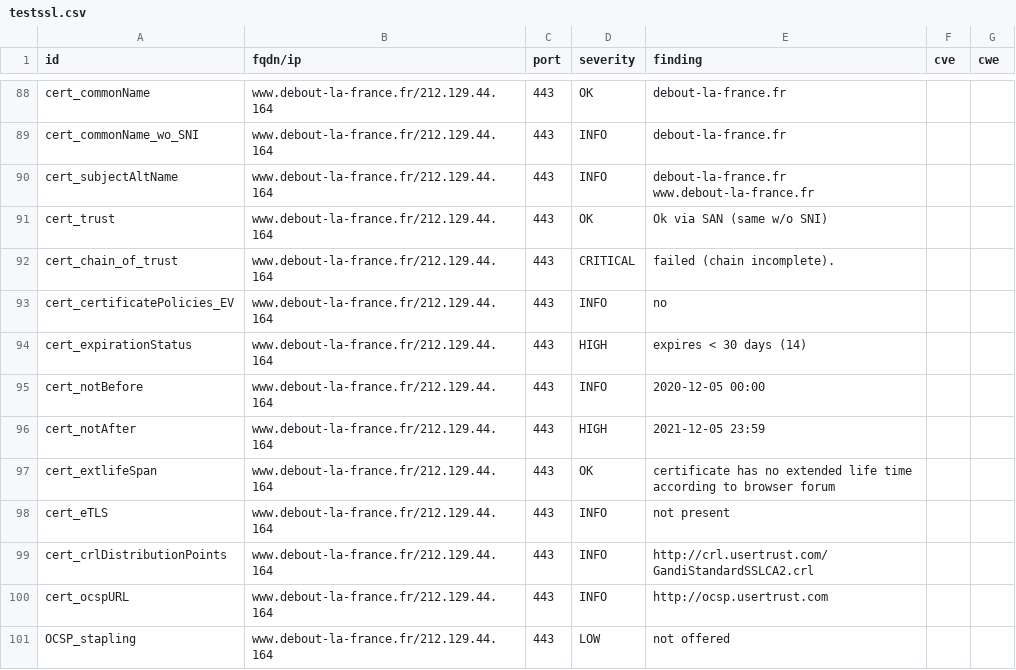
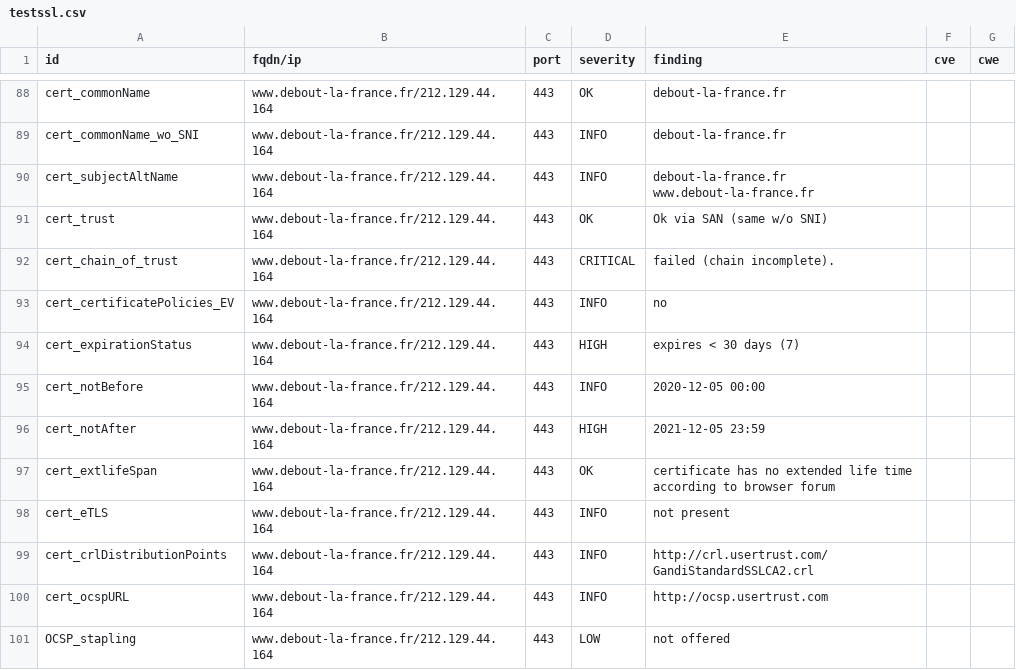
Before and after one commit to revolunet/candidats-2022, a CSV file: results/aHR0cHM6Ly93d3cuZGVib3V0LWxhLWZyYW5jZS5mcg==/testssl.csv, drawn as a sheet; only a part is shown, gaps mark what is left out.

```diff
--- a/results/aHR0cHM6Ly93d3cuZGVib3V0LWxhLWZyYW5jZS5mcg==/testssl.csv
+++ b/results/aHR0cHM6Ly93d3cuZGVib3V0LWxhLWZyYW5jZS5mcg==/testssl.csv
@@ -93,3 +93,3 @@
 "cert_certificatePolicies_EV","www.debout-la-france.fr/212.129.44.164","443","INFO","no","",""
-"cert_expirationStatus","www.debout-la-france.fr/212.129.44.164","443","HIGH","expires < 30 days (14)","",""
+"cert_expirationStatus","www.debout-la-france.fr/212.129.44.164","443","HIGH","expires < 30 days (7)","",""
 "cert_notBefore","www.debout-la-france.fr/212.129.44.164","443","INFO","2020-12-05 00:00","",""
```
Also changed, not shown: 8 other files.
